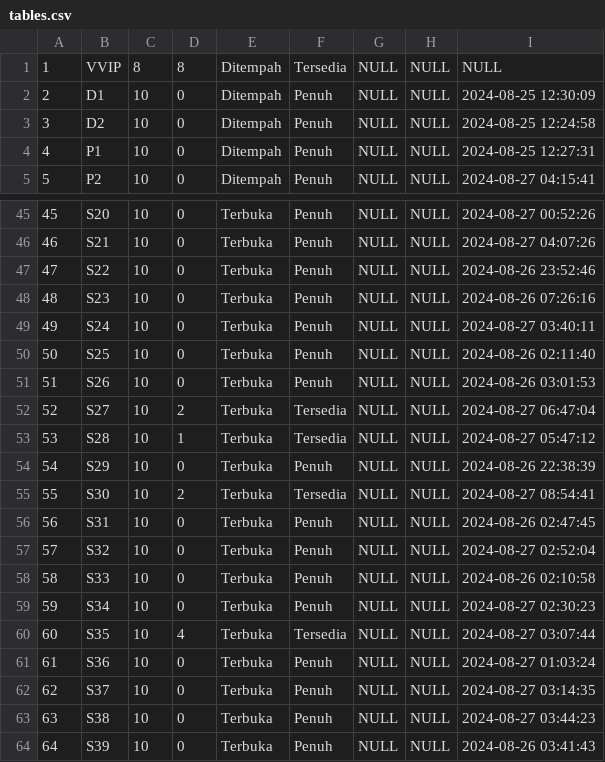
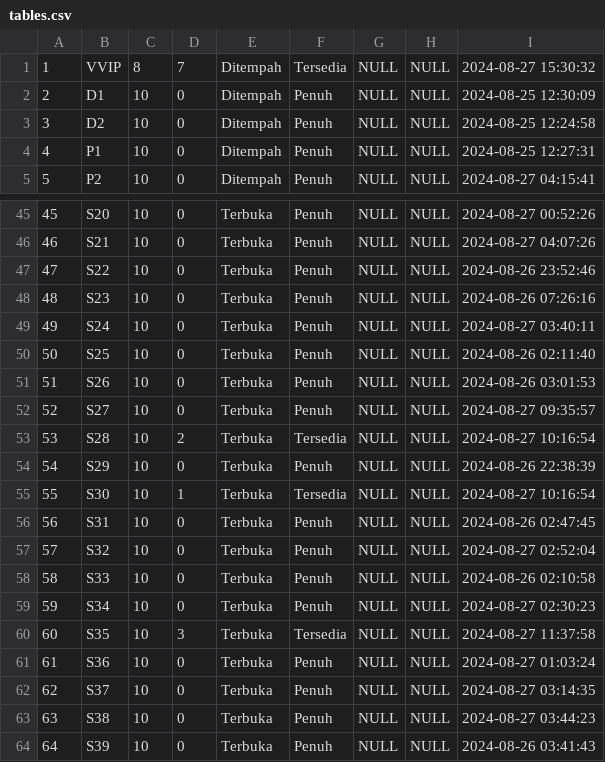
Before and after one commit to hazimah-uitm/BookMySpot, a CSV file: Attendance-Data/data-27082024/tables.csv, drawn as a sheet; only a part is shown, gaps mark what is left out.

```diff
--- a/Attendance-Data/data-27082024/tables.csv
+++ b/Attendance-Data/data-27082024/tables.csv
@@ -1,2 +1,2 @@
-"1","VVIP","8","8","Ditempah","Tersedia",NULL,NULL,NULL
+"1","VVIP","8","7","Ditempah","Tersedia",NULL,NULL,"2024-08-27 15:30:32"
 "2","D1","10","0","Ditempah","Penuh",NULL,NULL,"2024-08-25 12:30:09"
@@ -51,6 +51,6 @@
 "51","S26","10","0","Terbuka","Penuh",NULL,NULL,"2024-08-26 03:01:53"
-"52","S27","10","2","Terbuka","Tersedia",NULL,NULL,"2024-08-27 06:47:04"
-"53","S28","10","1","Terbuka","Tersedia",NULL,NULL,"2024-08-27 05:47:12"
+"52","S27","10","0","Terbuka","Penuh",NULL,NULL,"2024-08-27 09:35:57"
+"53","S28","10","2","Terbuka","Tersedia",NULL,NULL,"2024-08-27 10:16:54"
 "54","S29","10","0","Terbuka","Penuh",NULL,NULL,"2024-08-26 22:38:39"
-"55","S30","10","2","Terbuka","Tersedia",NULL,NULL,"2024-08-27 08:54:41"
+"55","S30","10","1","Terbuka","Tersedia",NULL,NULL,"2024-08-27 10:16:54"
 "56","S31","10","0","Terbuka","Penuh",NULL,NULL,"2024-08-26 02:47:45"
@@ -59,3 +59,3 @@
 "59","S34","10","0","Terbuka","Penuh",NULL,NULL,"2024-08-27 02:30:23"
-"60","S35","10","4","Terbuka","Tersedia",NULL,NULL,"2024-08-27 03:07:44"
+"60","S35","10","3","Terbuka","Tersedia",NULL,NULL,"2024-08-27 11:37:58"
 "61","S36","10","0","Terbuka","Penuh",NULL,NULL,"2024-08-27 01:03:24"
```
Also changed, not shown: Attendance-Data/data-27082024/staff.csv, 2 other files.
